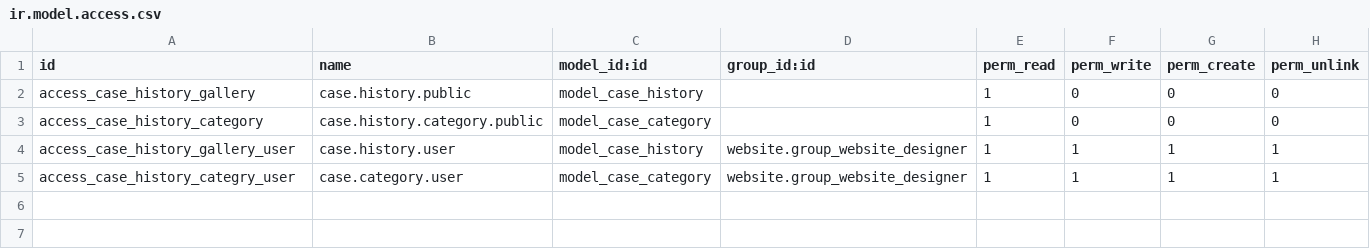
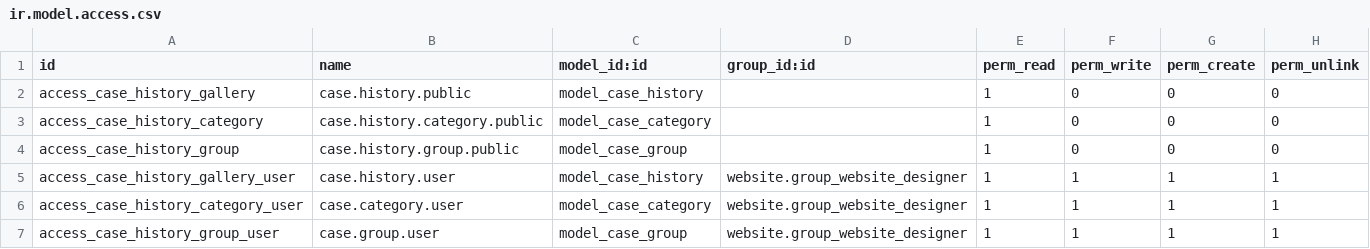
Before and after one commit to baba75/website_case_history, a CSV file: security/ir.model.access.csv, drawn as a sheet.

Commit message:
Add group management

```diff
--- a/security/ir.model.access.csv
+++ b/security/ir.model.access.csv
@@ -3,3 +3,5 @@
 "access_case_history_category","case.history.category.public","model_case_category",,1,0,0,0
+"access_case_history_group","case.history.group.public","model_case_group",,1,0,0,0
 "access_case_history_gallery_user","case.history.user","model_case_history","website.group_website_designer",1,1,1,1
-"access_case_history_categry_user","case.category.user","model_case_category","website.group_website_designer",1,1,1,1
+"access_case_history_category_user","case.category.user","model_case_category","website.group_website_designer",1,1,1,1
+"access_case_history_group_user","case.group.user","model_case_group","website.group_website_designer",1,1,1,1
```
Also changed, not shown: 13 other files.
